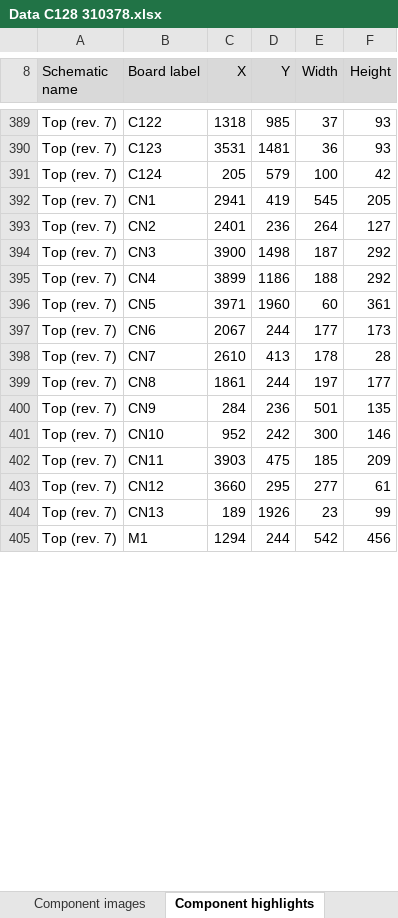
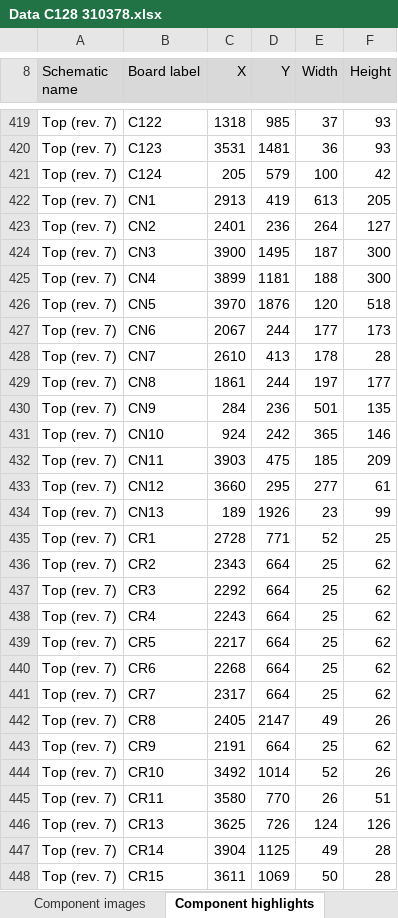
Before and after one commit to HovKlan-DH/Commodore-Repair-Toolbox, an Excel workbook: Data/Commodore 128/310378/Data C128 310378.xlsx, sheet Component highlights, drawn as a sheet; only a part is shown, gaps mark what is left out; the shorter side is filled out with more unchanged rows; values as stored, in another font and other column widths than the file's, no borders; addresses are those after the commit; the diff covers the shown part only; the diff names each change by its address in the sheet, - before the commit and + after, or states it on an @@ line.

```diff
--- a/Data/Commodore 128/310378/Data C128 310378.xlsx (sheet Component highlights)
+++ b/Data/Commodore 128/310378/Data C128 310378.xlsx (sheet Component highlights)
-C422 (X): 2941
+C422 (X): 2913
-E422 (Width): 545
+E422 (Width): 613
-D424 (Y): 1498
+D424 (Y): 1495
-F424:F425 (Height): 292
+F424:F425 (Height): 300
-D425 (Y): 1186
+D425 (Y): 1181
-C426 (X): 3971
+C426 (X): 3970
-D426 (Y): 1960
+D426 (Y): 1876
-E426 (Width): 60
+E426 (Width): 120
-F426 (Height): 361
+F426 (Height): 518
-C431 (X): 952
+C431 (X): 924
-E431 (Width): 300
+E431 (Width): 365
+row 435: Top (rev. 7) | CR1 | 2728 | 771 | 52 | 25
+row 436: Top (rev. 7) | CR2 | 2343 | 664 | 25 | 62
+row 437: Top (rev. 7) | CR3 | 2292 | 664 | 25 | 62
+row 438: Top (rev. 7) | CR4 | 2243 | 664 | 25 | 62
+row 439: Top (rev. 7) | CR5 | 2217 | 664 | 25 | 62
+row 440: Top (rev. 7) | CR6 | 2268 | 664 | 25 | 62
+row 441: Top (rev. 7) | CR7 | 2317 | 664 | 25 | 62
+row 442: Top (rev. 7) | CR8 | 2405 | 2147 | 49 | 26
+row 443: Top (rev. 7) | CR9 | 2191 | 664 | 25 | 62
+row 444: Top (rev. 7) | CR10 | 3492 | 1014 | 52 | 26
+row 445: Top (rev. 7) | CR11 | 3580 | 770 | 26 | 51
+row 446: Top (rev. 7) | CR13 | 3625 | 726 | 124 | 126
+row 447: Top (rev. 7) | CR14 | 3904 | 1125 | 49 | 28
+row 448: Top (rev. 7) | CR15 | 3611 | 1069 | 50 | 28
```
Also changed, not shown: 174 added rows, 1 removed row and 5 edited cells elsewhere in this sheet, sheet Components, Data/Commodore 64/250407/Data C64 250407.xlsx, Data/Commodore 64/250425/Data C64 250425.xlsx, 5 other files.
